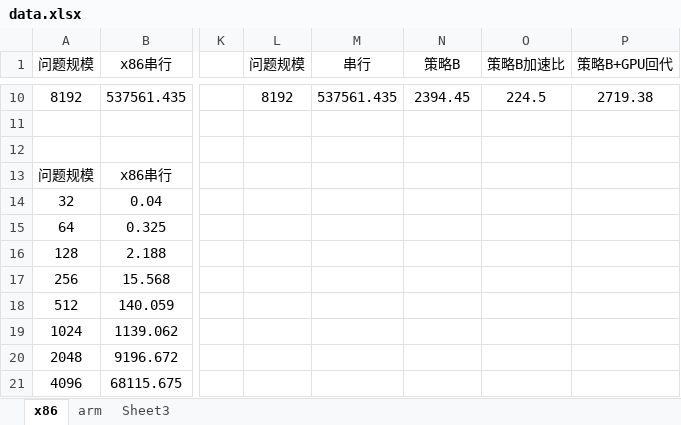
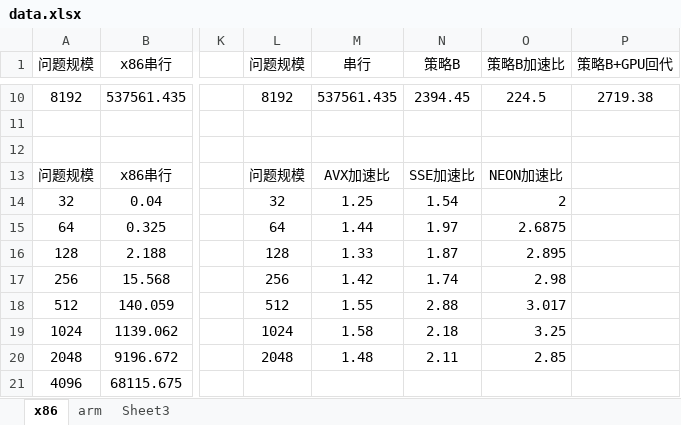
Before and after one commit to MengQxuan/parallel, an Excel workbook: final/data.xlsx, sheet x86, drawn as a sheet; only a part is shown, gaps mark what is left out; values as stored, in another font and other column widths than the file's, no borders; the diff covers the shown part only; the diff names each change by its address in the sheet, - before the commit and + after, or states it on an @@ line.

Commit message:
data

```diff
--- a/final/data.xlsx (sheet x86)
+++ b/final/data.xlsx (sheet x86)
-L13 (问题规模): (empty)
+L13 (问题规模): 问题规模
-M13 (串行): (empty)
+M13 (串行): AVX加速比
-N13 (策略B): (empty)
+N13 (策略B): SSE加速比
-O13 (策略B加速比): (empty)
+O13 (策略B加速比): NEON加速比
-L14 (问题规模): (empty)
+L14 (问题规模): 32
-M14 (串行): (empty)
+M14 (串行): 1.25
-N14 (策略B): (empty)
+N14 (策略B): 1.54
-O14 (策略B加速比): (empty)
+O14 (策略B加速比): 2
-L15 (问题规模): (empty)
+L15 (问题规模): 64
-M15 (串行): (empty)
+M15 (串行): 1.44
-N15 (策略B): (empty)
+N15 (策略B): 1.97
-O15 (策略B加速比): (empty)
+O15 (策略B加速比): 2.6875
-L16 (问题规模): (empty)
+L16 (问题规模): 128
-M16 (串行): (empty)
+M16 (串行): 1.33
-N16 (策略B): (empty)
+N16 (策略B): 1.87
-O16 (策略B加速比): (empty)
+O16 (策略B加速比): 2.895
-L17 (问题规模): (empty)
+L17 (问题规模): 256
-M17 (串行): (empty)
+M17 (串行): 1.42
-N17 (策略B): (empty)
+N17 (策略B): 1.74
-O17 (策略B加速比): (empty)
+O17 (策略B加速比): 2.98
-L18 (问题规模): (empty)
+L18 (问题规模): 512
-M18 (串行): (empty)
+M18 (串行): 1.55
-N18 (策略B): (empty)
+N18 (策略B): 2.88
-O18 (策略B加速比): (empty)
+O18 (策略B加速比): 3.017
-L19 (问题规模): (empty)
+L19 (问题规模): 1024
-M19 (串行): (empty)
+M19 (串行): 1.58
-N19 (策略B): (empty)
+N19 (策略B): 2.18
-O19 (策略B加速比): (empty)
+O19 (策略B加速比): 3.25
-L20 (问题规模): (empty)
+L20 (问题规模): 2048
-M20 (串行): (empty)
+M20 (串行): 1.48
-N20 (策略B): (empty)
+N20 (策略B): 2.11
-O20 (策略B加速比): (empty)
+O20 (策略B加速比): 2.85
```
Also changed, not shown: 8 added rows and 3 edited cells elsewhere in this sheet, lab2/data.xlsx.
